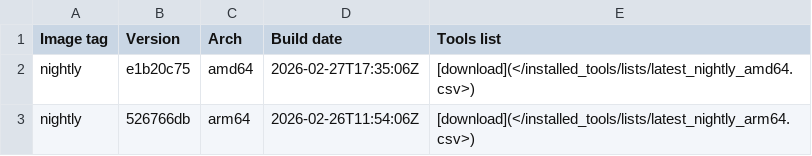
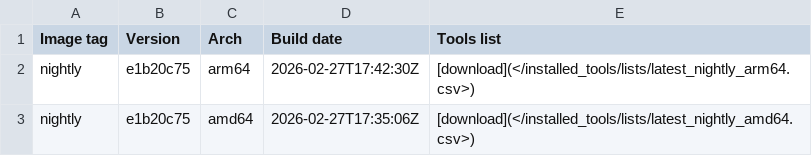
Before and after one commit to j3din00b/Exegol-docs, a CSV file: docs/src/public/installed_tools/nightly.csv, drawn as a sheet.

```diff
--- a/docs/src/public/installed_tools/nightly.csv
+++ b/docs/src/public/installed_tools/nightly.csv
@@ -1,3 +1,3 @@
 Image tag,Version,Arch,Build date,Tools list
+nightly,e1b20c75,arm64,"2026-02-27T17:42:30Z",[download](</installed_tools/lists/latest_nightly_arm64.csv>)
 nightly,e1b20c75,amd64,"2026-02-27T17:35:06Z",[download](</installed_tools/lists/latest_nightly_amd64.csv>)
-nightly,526766db,arm64,"2026-02-26T11:54:06Z",[download](</installed_tools/lists/latest_nightly_arm64.csv>)
```
Also changed, not shown: 1 other file.
